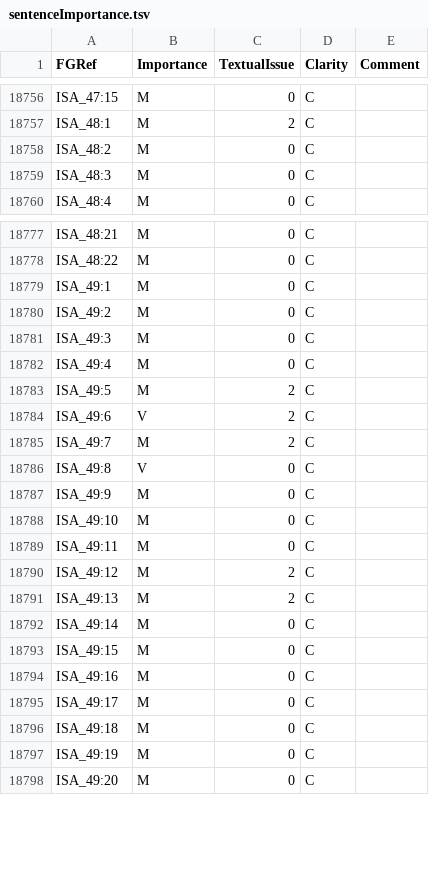
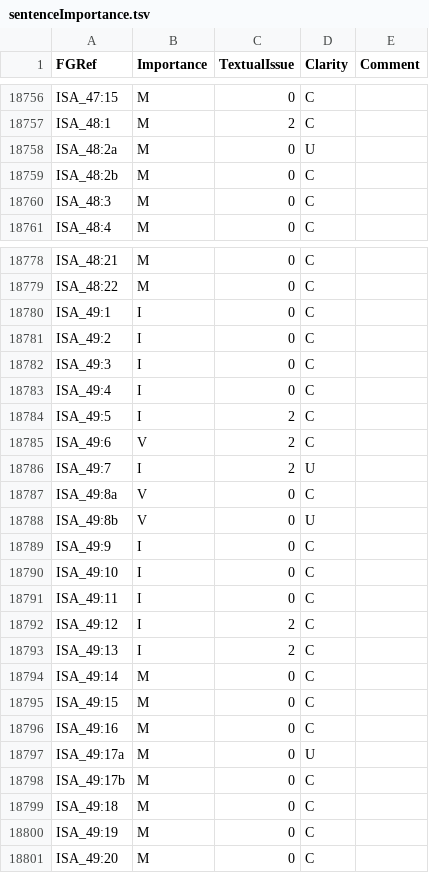
Before and after one commit to Freely-Given-org/OpenBibleData, a TSV file: datasets/sentenceImportance/sentenceImportance.tsv, drawn as a sheet; only a part is shown, gaps mark what is left out; the diff covers the shown part only.

```diff
--- a/datasets/sentenceImportance/sentenceImportance.tsv
+++ b/datasets/sentenceImportance/sentenceImportance.tsv
@@ -18757,3 +18757,4 @@ ISA_47:15	M	0	C
 ISA_48:1	M	2	C	
-ISA_48:2	M	0	C	
+ISA_48:2a	M	0	U	
+ISA_48:2b	M	0	C	
 ISA_48:3	M	0	C	
@@ -18778,15 +18779,16 @@ ISA_48:21	M	0	C
 ISA_48:22	M	0	C	
-ISA_49:1	M	0	C	
-ISA_49:2	M	0	C	
-ISA_49:3	M	0	C	
-ISA_49:4	M	0	C	
-ISA_49:5	M	2	C	
+ISA_49:1	I	0	C	
+ISA_49:2	I	0	C	
+ISA_49:3	I	0	C	
+ISA_49:4	I	0	C	
+ISA_49:5	I	2	C	
 ISA_49:6	V	2	C	
-ISA_49:7	M	2	C	
-ISA_49:8	V	0	C	
-ISA_49:9	M	0	C	
-ISA_49:10	M	0	C	
-ISA_49:11	M	0	C	
-ISA_49:12	M	2	C	
-ISA_49:13	M	2	C	
+ISA_49:7	I	2	U	
+ISA_49:8a	V	0	C	
+ISA_49:8b	V	0	U	
+ISA_49:9	I	0	C	
+ISA_49:10	I	0	C	
+ISA_49:11	I	0	C	
+ISA_49:12	I	2	C	
+ISA_49:13	I	2	C	
 ISA_49:14	M	0	C	
@@ -18794,3 +18796,4 @@ ISA_49:15	M	0	C
 ISA_49:16	M	0	C	
-ISA_49:17	M	0	C	
+ISA_49:17a	M	0	U	
+ISA_49:17b	M	0	C	
 ISA_49:18	M	0	C	
```
Also changed, not shown: 1 added row and 19 edited cells elsewhere in this file, 26 other files.
